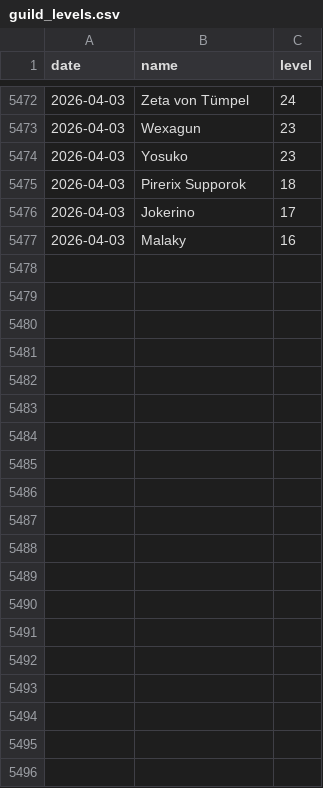
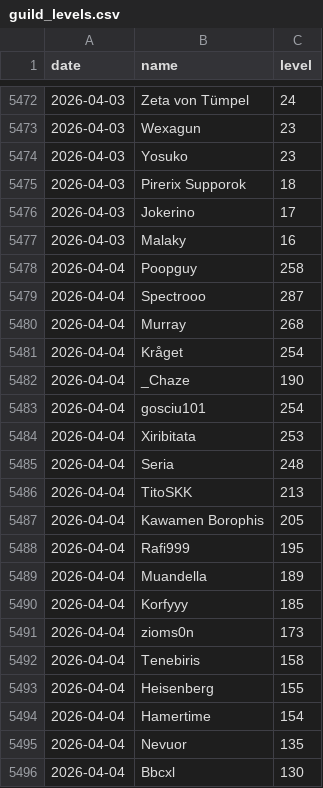
Before and after one commit to SimonSehested/sf-guild-tracker, a CSV file: data/guild_levels.csv, drawn as a sheet; only a part is shown, gaps mark what is left out; the diff covers the shown part only; the diff names each change by its address in the sheet, - before the commit and + after, or states it on an @@ line.

```diff
--- a/data/guild_levels.csv
+++ b/data/guild_levels.csv
+row 5478: 2026-04-04 | Poopguy | 258
+row 5479: 2026-04-04 | Spectrooo | 287
+row 5480: 2026-04-04 | Murray | 268
+row 5481: 2026-04-04 | Kråget | 254
+row 5482: 2026-04-04 | _Chaze | 190
+row 5483: 2026-04-04 | gosciu101 | 254
+row 5484: 2026-04-04 | Xiribitata | 253
+row 5485: 2026-04-04 | Seria | 248
+row 5486: 2026-04-04 | TitoSKK | 213
+row 5487: 2026-04-04 | Kawamen Borophis | 205
+row 5488: 2026-04-04 | Rafi999 | 195
+row 5489: 2026-04-04 | Muandella | 189
+row 5490: 2026-04-04 | Korfyyy | 185
+row 5491: 2026-04-04 | zioms0n | 173
+row 5492: 2026-04-04 | Tenebiris | 158
+row 5493: 2026-04-04 | Heisenberg | 155
+row 5494: 2026-04-04 | Hamertime | 154
+row 5495: 2026-04-04 | Nevuor | 135
+row 5496: 2026-04-04 | Bbcxl | 130
```
Also changed, not shown: 24 added rows elsewhere in this file.
